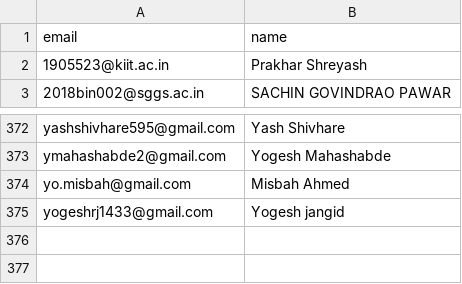
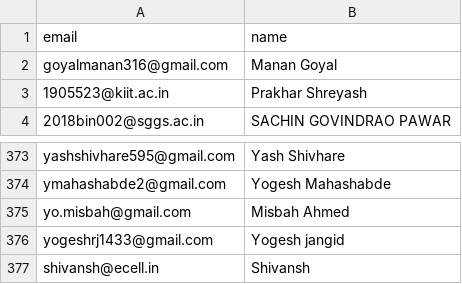
Before and after one commit to manangoyal21/CA_Certi, a CSV file: Actual certi.csv, drawn as a sheet; only a part is shown, gaps mark what is left out; the diff names each change by its address in the sheet, - before the commit and + after, or states it on an @@ line.

Commit message:
Update Actual certi.csv

```diff
--- a/Actual certi.csv
+++ b/Actual certi.csv
+row 2: goyalmanan316@gmail.com | Manan Goyal
+row 377: shivansh@ecell.in | Shivansh
```
